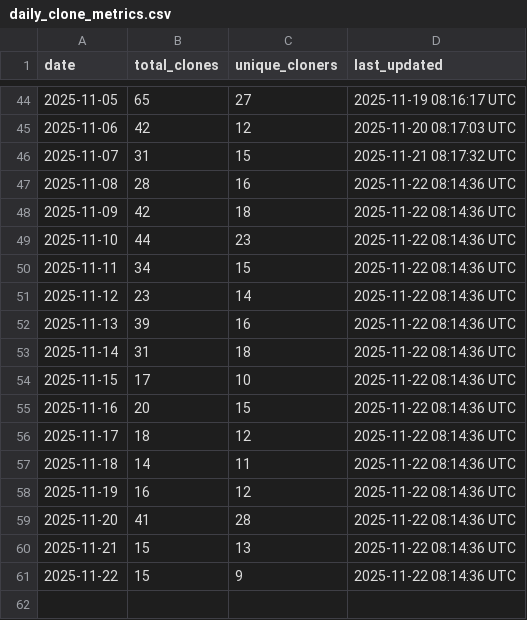
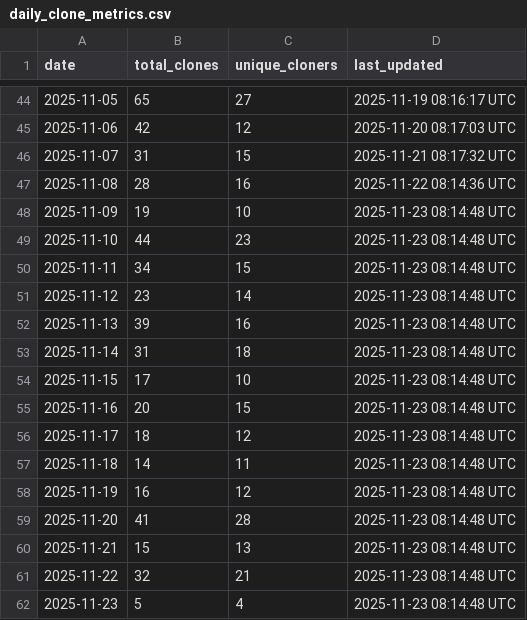
Before and after one commit to robotmcp/ros-mcp-server, a CSV file: .metrics/daily_clone_metrics.csv, drawn as a sheet; only a part is shown, gaps mark what is left out.

```diff
--- a/.metrics/daily_clone_metrics.csv
+++ b/.metrics/daily_clone_metrics.csv
@@ -47,15 +47,16 @@ date,total_clones,unique_cloners,last_updated
 2025-11-08,28,16,2025-11-22 08:14:36 UTC
-2025-11-09,42,18,2025-11-22 08:14:36 UTC
-2025-11-10,44,23,2025-11-22 08:14:36 UTC
-2025-11-11,34,15,2025-11-22 08:14:36 UTC
-2025-11-12,23,14,2025-11-22 08:14:36 UTC
-2025-11-13,39,16,2025-11-22 08:14:36 UTC
-2025-11-14,31,18,2025-11-22 08:14:36 UTC
-2025-11-15,17,10,2025-11-22 08:14:36 UTC
-2025-11-16,20,15,2025-11-22 08:14:36 UTC
-2025-11-17,18,12,2025-11-22 08:14:36 UTC
-2025-11-18,14,11,2025-11-22 08:14:36 UTC
-2025-11-19,16,12,2025-11-22 08:14:36 UTC
-2025-11-20,41,28,2025-11-22 08:14:36 UTC
-2025-11-21,15,13,2025-11-22 08:14:36 UTC
-2025-11-22,15,9,2025-11-22 08:14:36 UTC
+2025-11-09,19,10,2025-11-23 08:14:48 UTC
+2025-11-10,44,23,2025-11-23 08:14:48 UTC
+2025-11-11,34,15,2025-11-23 08:14:48 UTC
+2025-11-12,23,14,2025-11-23 08:14:48 UTC
+2025-11-13,39,16,2025-11-23 08:14:48 UTC
+2025-11-14,31,18,2025-11-23 08:14:48 UTC
+2025-11-15,17,10,2025-11-23 08:14:48 UTC
+2025-11-16,20,15,2025-11-23 08:14:48 UTC
+2025-11-17,18,12,2025-11-23 08:14:48 UTC
+2025-11-18,14,11,2025-11-23 08:14:48 UTC
+2025-11-19,16,12,2025-11-23 08:14:48 UTC
+2025-11-20,41,28,2025-11-23 08:14:48 UTC
+2025-11-21,15,13,2025-11-23 08:14:48 UTC
+2025-11-22,32,21,2025-11-23 08:14:48 UTC
+2025-11-23,5,4,2025-11-23 08:14:48 UTC
```
Also changed, not shown: .metrics/rolling_14d_clone_metrics.csv.
